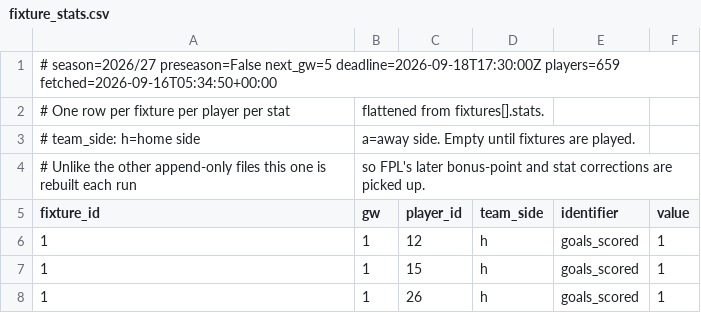
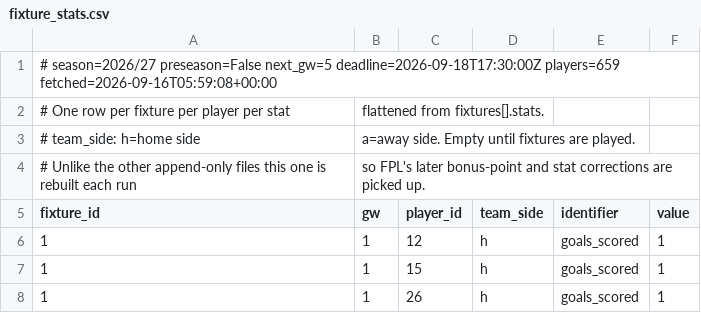
Before and after one commit to olly1928/fpl-mirror, a CSV file: data/fixture_stats.csv, drawn as a sheet; only a part is shown.

```diff
--- a/data/fixture_stats.csv
+++ b/data/fixture_stats.csv
@@ -1,2 +1,2 @@
-# season=2026/27 preseason=False next_gw=5 deadline=2026-09-18T17:30:00Z players=659 fetched=2026-09-16T05:34:50+00:00
+# season=2026/27 preseason=False next_gw=5 deadline=2026-09-18T17:30:00Z players=659 fetched=2026-09-16T05:59:08+00:00
 # One row per fixture per player per stat, flattened from fixtures[].stats.
```
Also changed, not shown: data/fdr.csv, data/fixtures.csv, 6 other files.
